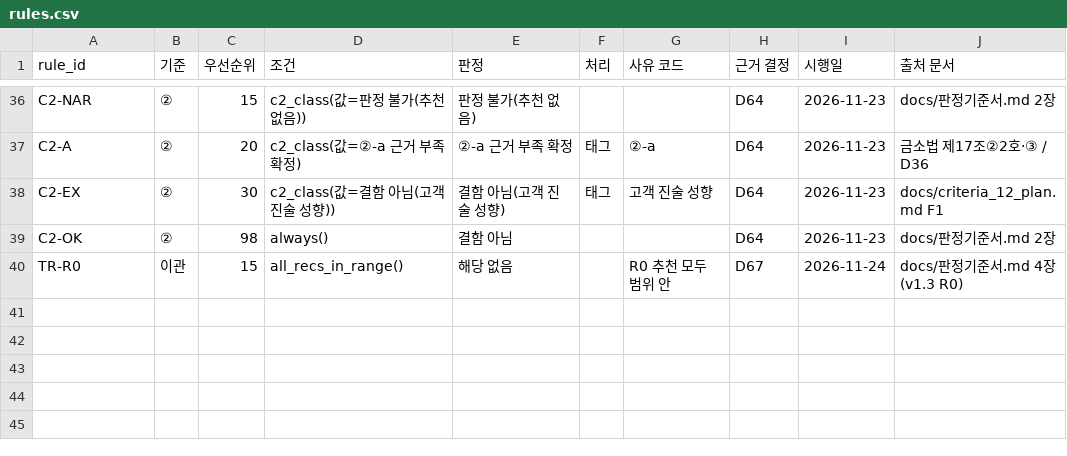
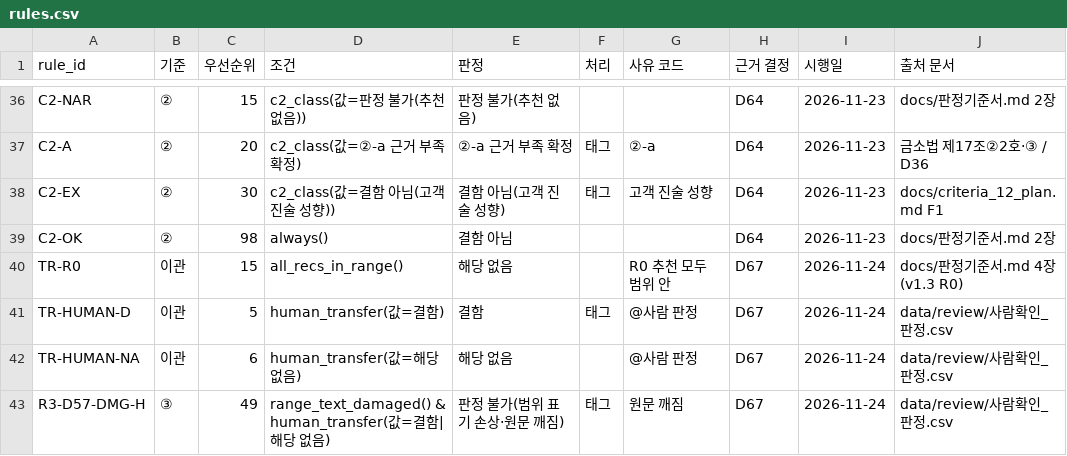
Before and after one commit to toqufenddl-cloud/fitcheck, a CSV file: src/rules/rules.csv, drawn as a sheet; only a part is shown, gaps mark what is left out.

```diff
--- a/src/rules/rules.csv
+++ b/src/rules/rules.csv
@@ -40 +40,4 @@ C2-OK,②,98,always(),결함 아님,,,D64,2026-11-23,docs/판정기준서.md 2
 TR-R0,이관,15,all_recs_in_range(),해당 없음,,R0 추천 모두 범위 안,D67,2026-11-24,docs/판정기준서.md 4장 (v1.3 R0)
+TR-HUMAN-D,이관,5,human_transfer(값=결함),결함,태그,@사람 판정,D67,2026-11-24,data/review/사람확인_판정.csv
+TR-HUMAN-NA,이관,6,human_transfer(값=해당 없음),해당 없음,,@사람 판정,D67,2026-11-24,data/review/사람확인_판정.csv
+R3-D57-DMG-H,③,49,range_text_damaged() & human_transfer(값=결함|해당 없음),판정 불가(범위 표기 손상·원문 깨짐),태그,원문 깨짐,D67,2026-11-24,data/review/사람확인_판정.csv
```
Also changed, not shown: 4 other files.
